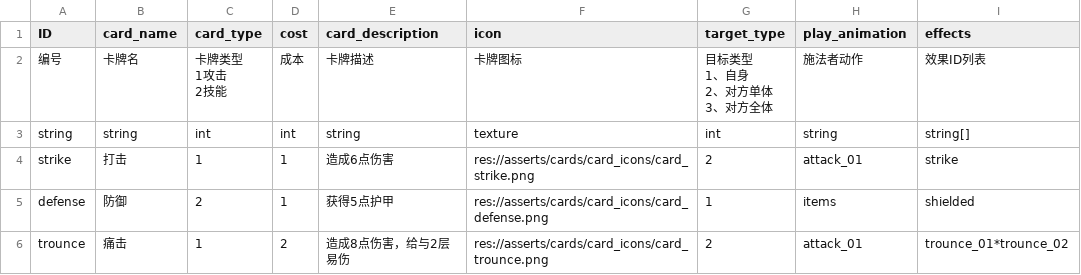
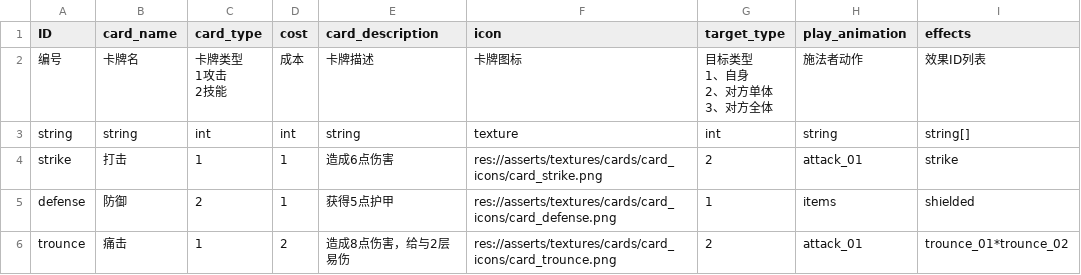
Before and after one commit to 17857310394/project-sx, a CSV file: datatables/card.csv, drawn as a sheet.

```diff
--- a/datatables/card.csv
+++ b/datatables/card.csv
@@ -8,4 +8,4 @@
 string,string,int,int,string,texture,int,string,string[]
-strike,打击,1,1,造成6点伤害,res://asserts/cards/card_icons/card_strike.png,2,attack_01,strike
-defense,防御,2,1,获得5点护甲,res://asserts/cards/card_icons/card_defense.png,1,items,shielded
-trounce,痛击,1,2,造成8点伤害，给与2层易伤,res://asserts/cards/card_icons/card_trounce.png,2,attack_01,trounce_01*trounce_02
+strike,打击,1,1,造成6点伤害,res://asserts/textures/cards/card_icons/card_strike.png,2,attack_01,strike
+defense,防御,2,1,获得5点护甲,res://asserts/textures/cards/card_icons/card_defense.png,1,items,shielded
+trounce,痛击,1,2,造成8点伤害，给与2层易伤,res://asserts/textures/cards/card_icons/card_trounce.png,2,attack_01,trounce_01*trounce_02
```
Also changed, not shown: datatables/character.csv, datatables/intent.csv, 21 other files.
